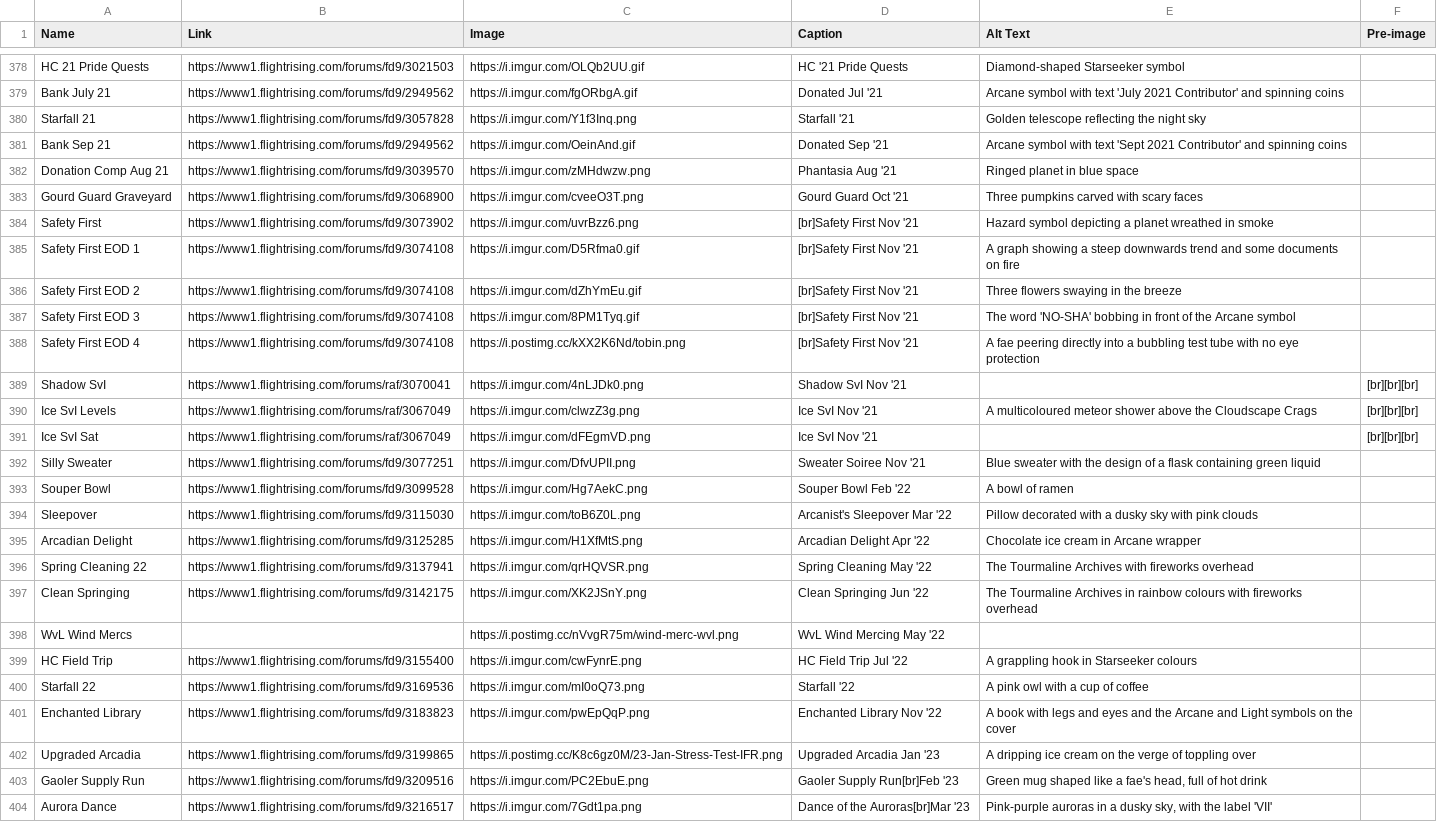
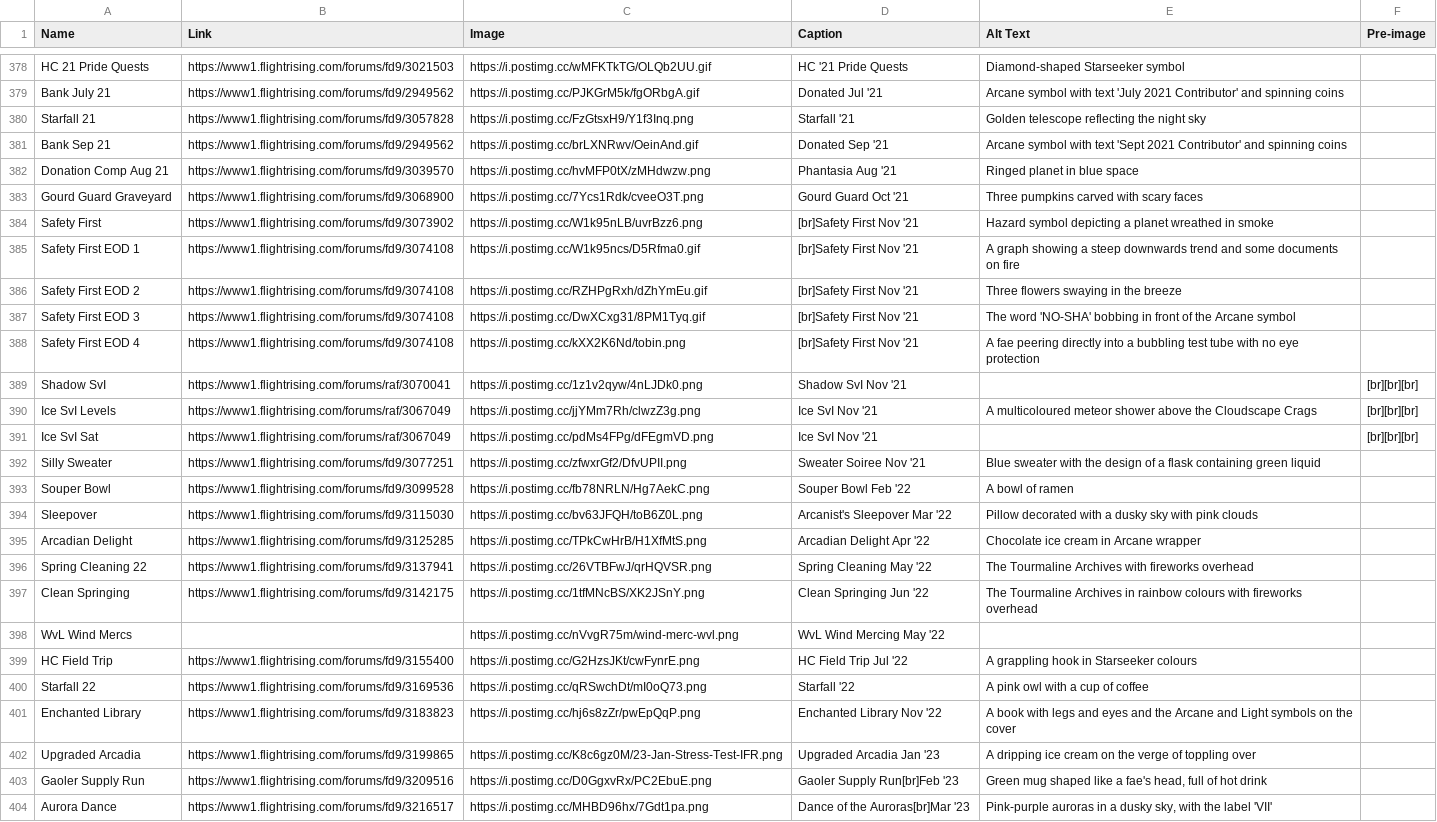
Before and after one commit to snipe-205777/dragon-bios, a CSV file: scripts/badges.csv, drawn as a sheet; only a part is shown, gaps mark what is left out; the diff covers the shown part only; the diff names each change by its address in the sheet, - before the commit and + after, or states it on an @@ line.

```diff
--- a/scripts/badges.csv
+++ b/scripts/badges.csv
-C378 (Image): https://i.imgur.com/OLQb2UU.gif
+C378 (Image): https://i.postimg.cc/wMFKTkTG/OLQb2UU.gif
-C379 (Image): https://i.imgur.com/fgORbgA.gif
+C379 (Image): https://i.postimg.cc/PJKGrM5k/fgORbgA.gif
-C380 (Image): https://i.imgur.com/Y1f3Inq.png
+C380 (Image): https://i.postimg.cc/FzGtsxH9/Y1f3Inq.png
-C381 (Image): https://i.imgur.com/OeinAnd.gif
+C381 (Image): https://i.postimg.cc/brLXNRwv/OeinAnd.gif
-C382 (Image): https://i.imgur.com/zMHdwzw.png
+C382 (Image): https://i.postimg.cc/hvMFP0tX/zMHdwzw.png
-C383 (Image): https://i.imgur.com/cveeO3T.png
+C383 (Image): https://i.postimg.cc/7Ycs1Rdk/cveeO3T.png
-C384 (Image): https://i.imgur.com/uvrBzz6.png
+C384 (Image): https://i.postimg.cc/W1k95nLB/uvrBzz6.png
-C385 (Image): https://i.imgur.com/D5Rfma0.gif
+C385 (Image): https://i.postimg.cc/W1k95ncs/D5Rfma0.gif
-C386 (Image): https://i.imgur.com/dZhYmEu.gif
+C386 (Image): https://i.postimg.cc/RZHPgRxh/dZhYmEu.gif
-C387 (Image): https://i.imgur.com/8PM1Tyq.gif
+C387 (Image): https://i.postimg.cc/DwXCxg31/8PM1Tyq.gif
-C389 (Image): https://i.imgur.com/4nLJDk0.png
+C389 (Image): https://i.postimg.cc/1z1v2qyw/4nLJDk0.png
-C390 (Image): https://i.imgur.com/clwzZ3g.png
+C390 (Image): https://i.postimg.cc/jjYMm7Rh/clwzZ3g.png
-C391 (Image): https://i.imgur.com/dFEgmVD.png
+C391 (Image): https://i.postimg.cc/pdMs4FPg/dFEgmVD.png
-C392 (Image): https://i.imgur.com/DfvUPII.png
+C392 (Image): https://i.postimg.cc/zfwxrGf2/DfvUPII.png
-C393 (Image): https://i.imgur.com/Hg7AekC.png
+C393 (Image): https://i.postimg.cc/fb78NRLN/Hg7AekC.png
-C394 (Image): https://i.imgur.com/toB6Z0L.png
+C394 (Image): https://i.postimg.cc/bv63JFQH/toB6Z0L.png
-C395 (Image): https://i.imgur.com/H1XfMtS.png
+C395 (Image): https://i.postimg.cc/TPkCwHrB/H1XfMtS.png
-C396 (Image): https://i.imgur.com/qrHQVSR.png
+C396 (Image): https://i.postimg.cc/26VTBFwJ/qrHQVSR.png
-C397 (Image): https://i.imgur.com/XK2JSnY.png
+C397 (Image): https://i.postimg.cc/1tfMNcBS/XK2JSnY.png
-C399 (Image): https://i.imgur.com/cwFynrE.png
+C399 (Image): https://i.postimg.cc/G2HzsJKt/cwFynrE.png
-C400 (Image): https://i.imgur.com/mI0oQ73.png
+C400 (Image): https://i.postimg.cc/qRSwchDt/mI0oQ73.png
-C401 (Image): https://i.imgur.com/pwEpQqP.png
+C401 (Image): https://i.postimg.cc/hj6s8zZr/pwEpQqP.png
-C403 (Image): https://i.imgur.com/PC2EbuE.png
+C403 (Image): https://i.postimg.cc/D0GgxvRx/PC2EbuE.png
-C404 (Image): https://i.imgur.com/7Gdt1pa.png
+C404 (Image): https://i.postimg.cc/MHBD96hx/7Gdt1pa.png
```
Also changed, not shown: 157 edited cells elsewhere in this file, 4 other files.
